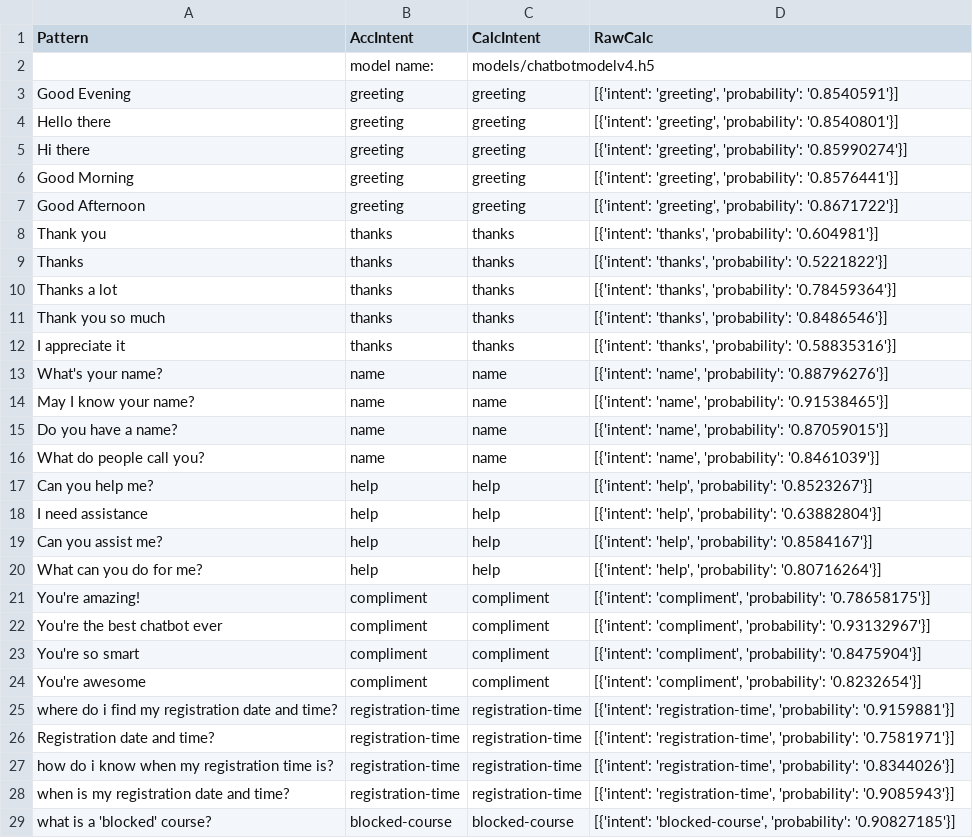
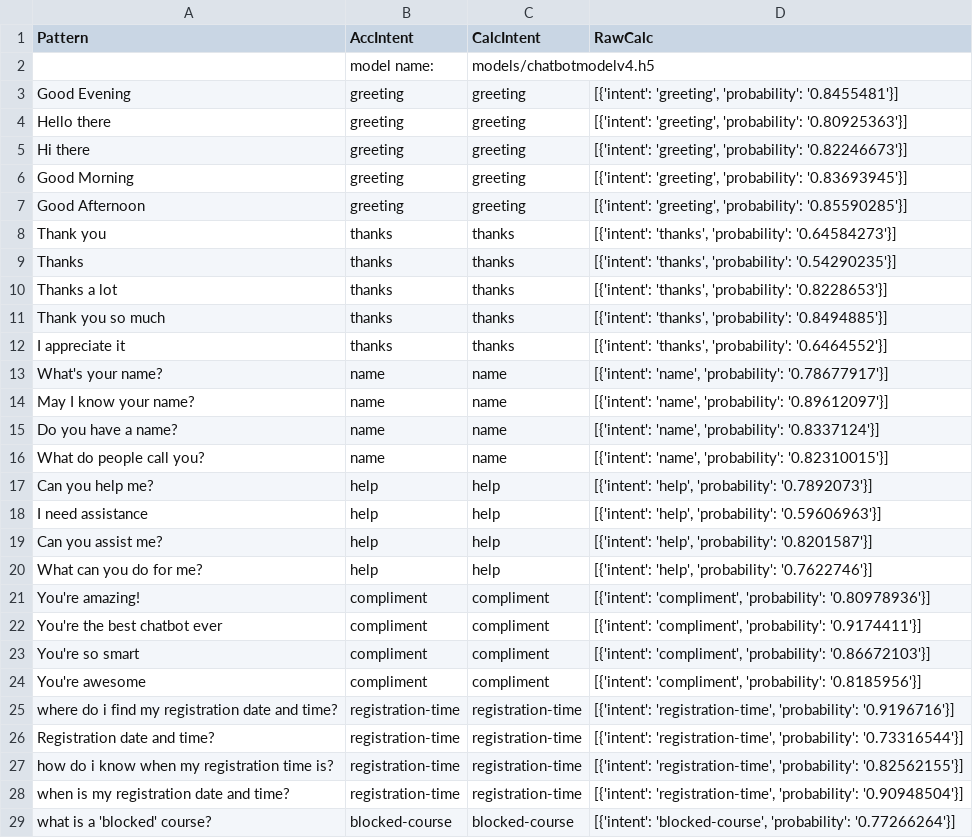
Before and after one commit to ammaarkhan/Ace-Chatbot, a CSV file: results.csv, drawn as a sheet; only a part is shown; the diff covers the shown part only.

```diff
--- a/results.csv
+++ b/results.csv
@@ -2,28 +2,28 @@ Pattern,AccIntent,CalcIntent,RawCalc
 ,model name:,models/chatbotmodelv4.h5
-Good Evening,greeting,greeting,"[{'intent': 'greeting', 'probability': '0.8540591'}]"
-Hello there,greeting,greeting,"[{'intent': 'greeting', 'probability': '0.8540801'}]"
-Hi there,greeting,greeting,"[{'intent': 'greeting', 'probability': '0.85990274'}]"
-Good Morning,greeting,greeting,"[{'intent': 'greeting', 'probability': '0.8576441'}]"
-Good Afternoon,greeting,greeting,"[{'intent': 'greeting', 'probability': '0.8671722'}]"
-Thank you,thanks,thanks,"[{'intent': 'thanks', 'probability': '0.604981'}]"
-Thanks,thanks,thanks,"[{'intent': 'thanks', 'probability': '0.5221822'}]"
-Thanks a lot,thanks,thanks,"[{'intent': 'thanks', 'probability': '0.78459364'}]"
-Thank you so much,thanks,thanks,"[{'intent': 'thanks', 'probability': '0.8486546'}]"
-I appreciate it,thanks,thanks,"[{'intent': 'thanks', 'probability': '0.58835316'}]"
-What's your name?,name,name,"[{'intent': 'name', 'probability': '0.88796276'}]"
-May I know your name?,name,name,"[{'intent': 'name', 'probability': '0.91538465'}]"
-Do you have a name?,name,name,"[{'intent': 'name', 'probability': '0.87059015'}]"
-What do people call you?,name,name,"[{'intent': 'name', 'probability': '0.8461039'}]"
-Can you help me?,help,help,"[{'intent': 'help', 'probability': '0.8523267'}]"
-I need assistance,help,help,"[{'intent': 'help', 'probability': '0.63882804'}]"
-Can you assist me?,help,help,"[{'intent': 'help', 'probability': '0.8584167'}]"
-What can you do for me?,help,help,"[{'intent': 'help', 'probability': '0.80716264'}]"
-You're amazing!,compliment,compliment,"[{'intent': 'compliment', 'probability': '0.78658175'}]"
-You're the best chatbot ever,compliment,compliment,"[{'intent': 'compliment', 'probability': '0.93132967'}]"
-You're so smart,compliment,compliment,"[{'intent': 'compliment', 'probability': '0.8475904'}]"
-You're awesome,compliment,compliment,"[{'intent': 'compliment', 'probability': '0.8232654'}]"
-where do i find my registration date and time?,registration-time,registration-time,"[{'intent': 'registration-time', 'probability': '0.9159881'}]"
-Registration date and time?,registration-time,registration-time,"[{'intent': 'registration-time', 'probability': '0.7581971'}]"
-how do i know when my registration time is?,registration-time,registration-time,"[{'intent': 'registration-time', 'probability': '0.8344026'}]"
-when is my registration date and time?,registration-time,registration-time,"[{'intent': 'registration-time', 'probability': '0.9085943'}]"
-what is a 'blocked' course?,blocked-course,blocked-course,"[{'intent': 'blocked-course', 'probability': '0.90827185'}]"
+Good Evening,greeting,greeting,"[{'intent': 'greeting', 'probability': '0.8455481'}]"
+Hello there,greeting,greeting,"[{'intent': 'greeting', 'probability': '0.80925363'}]"
+Hi there,greeting,greeting,"[{'intent': 'greeting', 'probability': '0.82246673'}]"
+Good Morning,greeting,greeting,"[{'intent': 'greeting', 'probability': '0.83693945'}]"
+Good Afternoon,greeting,greeting,"[{'intent': 'greeting', 'probability': '0.85590285'}]"
+Thank you,thanks,thanks,"[{'intent': 'thanks', 'probability': '0.64584273'}]"
+Thanks,thanks,thanks,"[{'intent': 'thanks', 'probability': '0.54290235'}]"
+Thanks a lot,thanks,thanks,"[{'intent': 'thanks', 'probability': '0.8228653'}]"
+Thank you so much,thanks,thanks,"[{'intent': 'thanks', 'probability': '0.8494885'}]"
+I appreciate it,thanks,thanks,"[{'intent': 'thanks', 'probability': '0.6464552'}]"
+What's your name?,name,name,"[{'intent': 'name', 'probability': '0.78677917'}]"
+May I know your name?,name,name,"[{'intent': 'name', 'probability': '0.89612097'}]"
+Do you have a name?,name,name,"[{'intent': 'name', 'probability': '0.8337124'}]"
+What do people call you?,name,name,"[{'intent': 'name', 'probability': '0.82310015'}]"
+Can you help me?,help,help,"[{'intent': 'help', 'probability': '0.7892073'}]"
+I need assistance,help,help,"[{'intent': 'help', 'probability': '0.59606963'}]"
+Can you assist me?,help,help,"[{'intent': 'help', 'probability': '0.8201587'}]"
+What can you do for me?,help,help,"[{'intent': 'help', 'probability': '0.7622746'}]"
+You're amazing!,compliment,compliment,"[{'intent': 'compliment', 'probability': '0.80978936'}]"
+You're the best chatbot ever,compliment,compliment,"[{'intent': 'compliment', 'probability': '0.9174411'}]"
+You're so smart,compliment,compliment,"[{'intent': 'compliment', 'probability': '0.86672103'}]"
+You're awesome,compliment,compliment,"[{'intent': 'compliment', 'probability': '0.8185956'}]"
+where do i find my registration date and time?,registration-time,registration-time,"[{'intent': 'registration-time', 'probability': '0.9196716'}]"
+Registration date and time?,registration-time,registration-time,"[{'intent': 'registration-time', 'probability': '0.73316544'}]"
+how do i know when my registration time is?,registration-time,registration-time,"[{'intent': 'registration-time', 'probability': '0.82562155'}]"
+when is my registration date and time?,registration-time,registration-time,"[{'intent': 'registration-time', 'probability': '0.90948504'}]"
+what is a 'blocked' course?,blocked-course,blocked-course,"[{'intent': 'blocked-course', 'probability': '0.77266264'}]"
```
Also changed, not shown: 94 edited cells elsewhere in this file, 4 other files.
